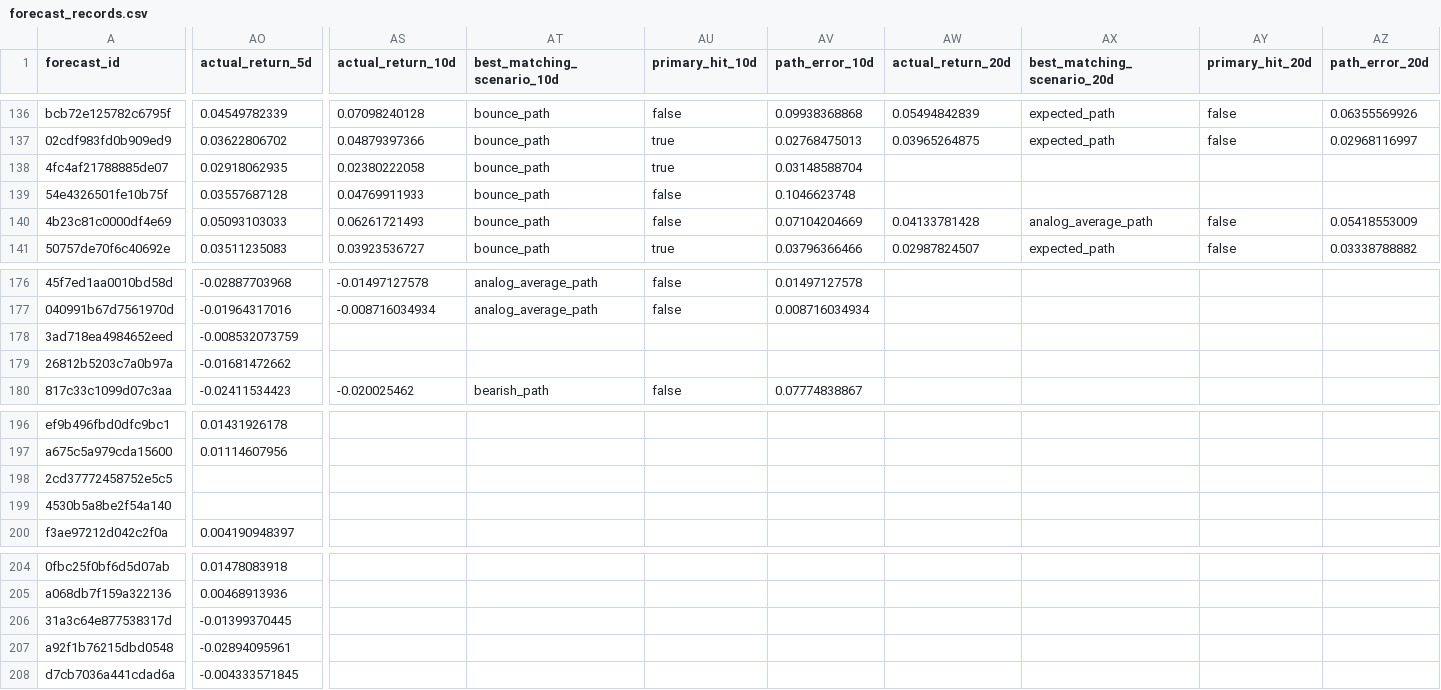
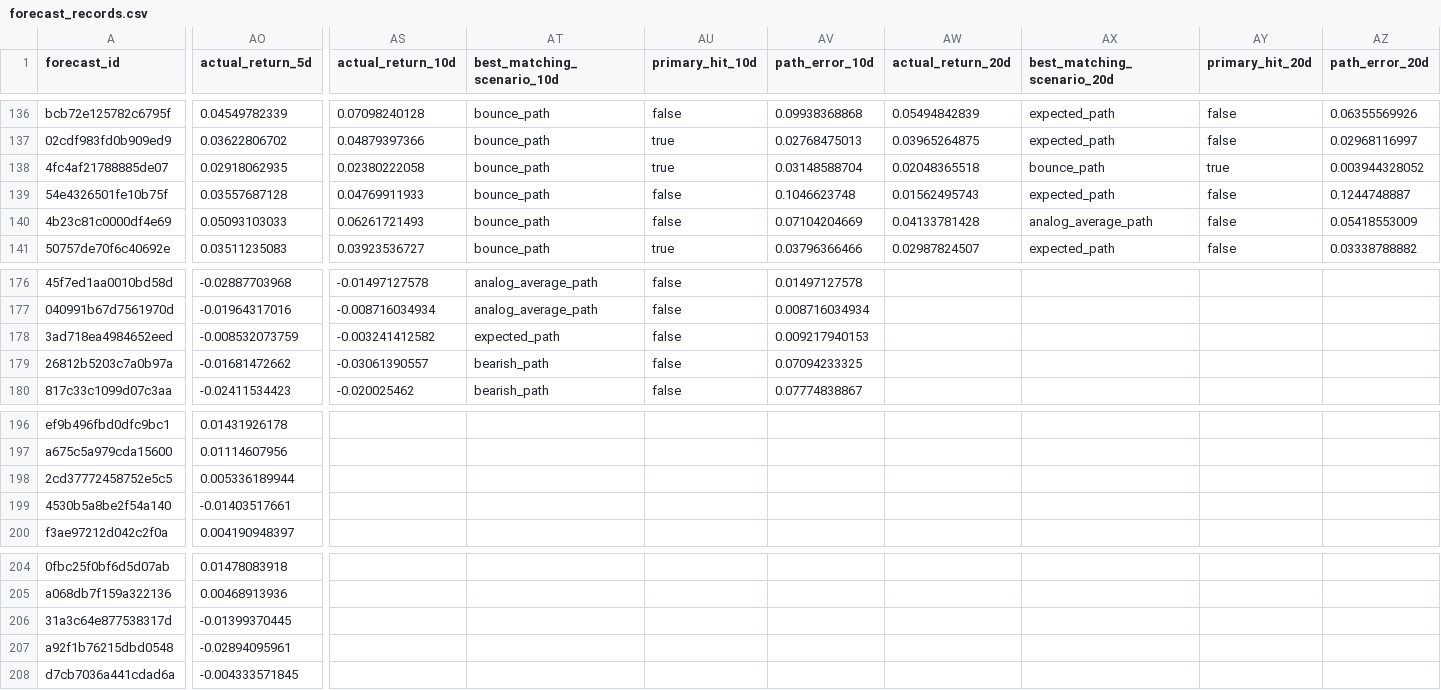
Before and after one commit to xuanho912/market-predictor, a CSV file: outputs/forecast_records.csv, drawn as a sheet; only a part is shown, gaps mark what is left out; the diff covers the shown part only; the diff names each change by its address in the sheet, - before the commit and + after, or states it on an @@ line.

```diff
--- a/outputs/forecast_records.csv
+++ b/outputs/forecast_records.csv
-AW138 (actual_return_20d): (empty)
+AW138 (actual_return_20d): 0.02048365518
-AX138 (best_matching_scenario_20d): (empty)
+AX138 (best_matching_scenario_20d): bounce_path
-AY138 (primary_hit_20d): (empty)
+AY138 (primary_hit_20d): true
-AZ138 (path_error_20d): (empty)
+AZ138 (path_error_20d): 0.003944328052
-AW139 (actual_return_20d): (empty)
+AW139 (actual_return_20d): 0.01562495743
-AX139 (best_matching_scenario_20d): (empty)
+AX139 (best_matching_scenario_20d): expected_path
-AY139 (primary_hit_20d): (empty)
+AY139 (primary_hit_20d): false
-AZ139 (path_error_20d): (empty)
+AZ139 (path_error_20d): 0.1244748887
-AS178 (actual_return_10d): (empty)
+AS178 (actual_return_10d): -0.003241412582
-AT178 (best_matching_scenario_10d): (empty)
+AT178 (best_matching_scenario_10d): expected_path
-AU178:AU179 (primary_hit_10d): (empty)
+AU178:AU179 (primary_hit_10d): false
-AV178 (path_error_10d): (empty)
+AV178 (path_error_10d): 0.009217940153
-AS179 (actual_return_10d): (empty)
+AS179 (actual_return_10d): -0.03061390557
-AT179 (best_matching_scenario_10d): (empty)
+AT179 (best_matching_scenario_10d): bearish_path
-AV179 (path_error_10d): (empty)
+AV179 (path_error_10d): 0.07094233325
-AO198 (actual_return_5d): (empty)
+AO198 (actual_return_5d): 0.005336189944
-AO199 (actual_return_5d): (empty)
+AO199 (actual_return_5d): -0.01403517661
```
Also changed, not shown: 22 edited cells elsewhere in this file, outputs/stock_forecast_records.csv, 55 other files.
